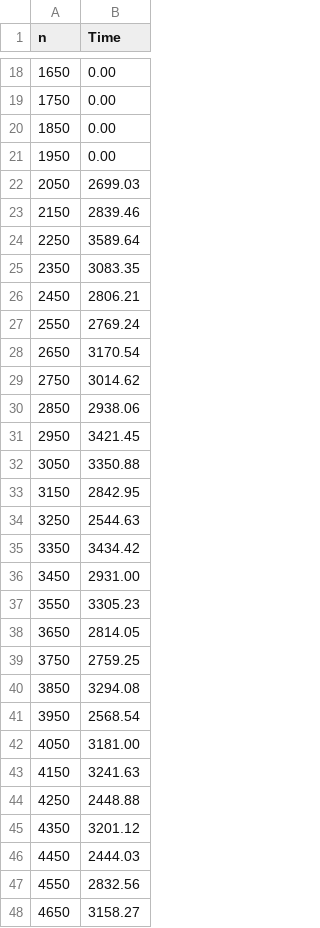
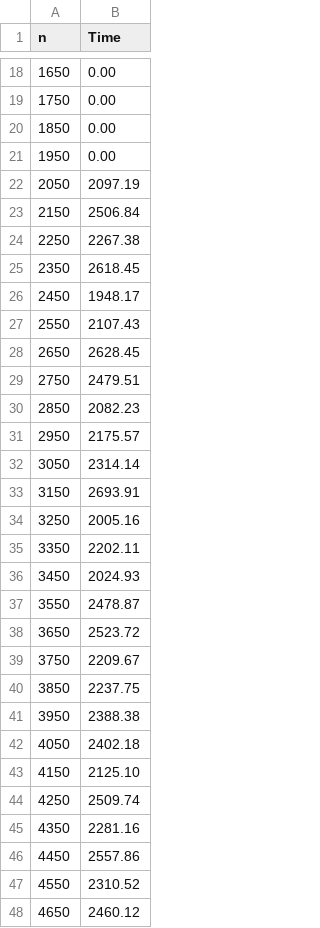
Before and after one commit to lucas-subli/phd_thesis_data, a CSV file: experiment_08/data1.csv, drawn as a sheet; only a part is shown, gaps mark what is left out; the diff covers the shown part only.

```diff
--- a/experiment_08/data1.csv
+++ b/experiment_08/data1.csv
@@ -21,28 +21,28 @@ n,Time
 1950,0.00
-2050,2699.03
-2150,2839.46
-2250,3589.64
-2350,3083.35
-2450,2806.21
-2550,2769.24
-2650,3170.54
-2750,3014.62
-2850,2938.06
-2950,3421.45
-3050,3350.88
-3150,2842.95
-3250,2544.63
-3350,3434.42
-3450,2931.00
-3550,3305.23
-3650,2814.05
-3750,2759.25
-3850,3294.08
-3950,2568.54
-4050,3181.00
-4150,3241.63
-4250,2448.88
-4350,3201.12
-4450,2444.03
-4550,2832.56
-4650,3158.27
+2050,2097.19
+2150,2506.84
+2250,2267.38
+2350,2618.45
+2450,1948.17
+2550,2107.43
+2650,2628.45
+2750,2479.51
+2850,2082.23
+2950,2175.57
+3050,2314.14
+3150,2693.91
+3250,2005.16
+3350,2202.11
+3450,2024.93
+3550,2478.87
+3650,2523.72
+3750,2209.67
+3850,2237.75
+3950,2388.38
+4050,2402.18
+4150,2125.10
+4250,2509.74
+4350,2281.16
+4450,2557.86
+4550,2310.52
+4650,2460.12
```
Also changed, not shown: 53 edited cells elsewhere in this file, experiment_08/data2.csv, experiment_08/data3.csv, 13 other files.
